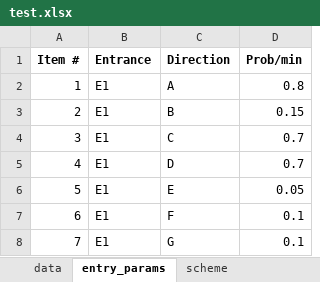
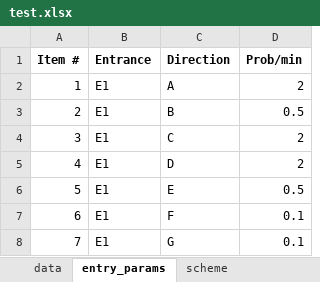
Before and after one commit to ykushla/TES, an Excel workbook: test.xlsx, sheet entry_params, drawn as a sheet; values as stored, in another font and other column widths than the file's, no borders; the diff names each change by its address in the sheet, - before the commit and + after, or states it on an @@ line.

```diff
--- a/test.xlsx (sheet entry_params)
+++ b/test.xlsx (sheet entry_params)
-D2 (Prob/min): 0.8
+D2 (Prob/min): 2
-D3 (Prob/min): 0.15
+D3 (Prob/min): 0.5
-D4:D5 (Prob/min): 0.7
+D4:D5 (Prob/min): 2
-D6 (Prob/min): 0.05
+D6 (Prob/min): 0.5
```
Also changed, not shown: sheet data, 5 other files.
